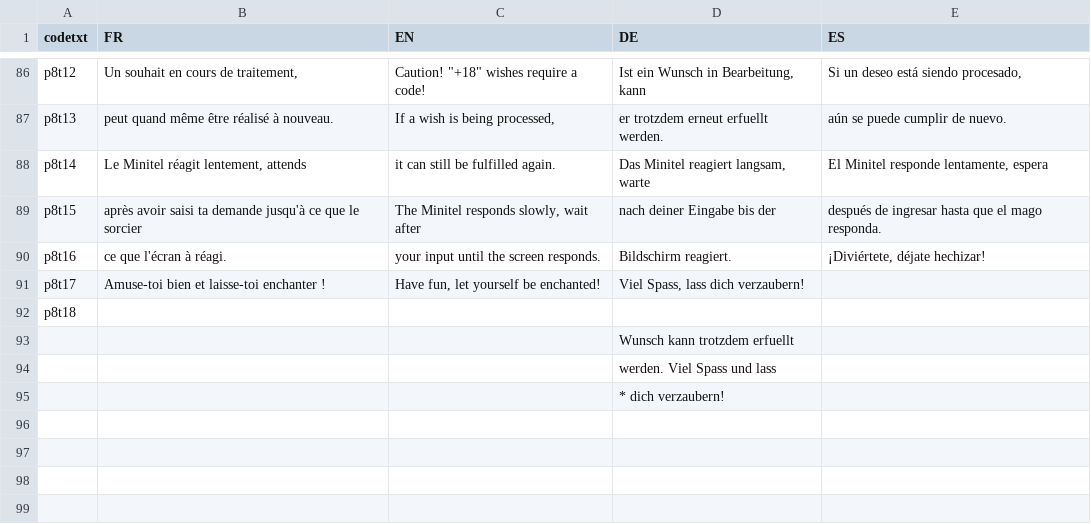
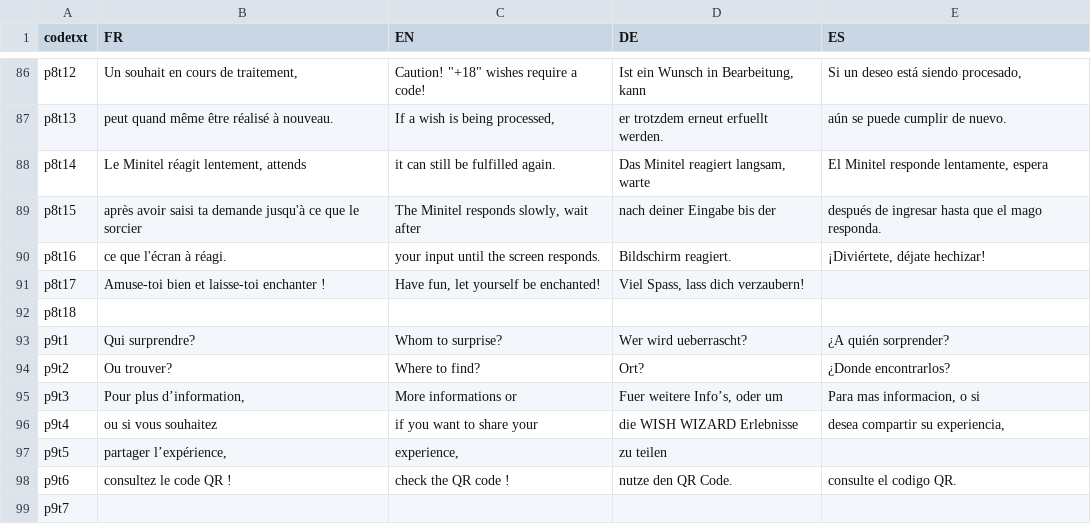
Before and after one commit to flapfrance/minitel-wish-wizard, a CSV file: WM/lang.csv, drawn as a sheet; only a part is shown, gaps mark what is left out.

Commit message:
Add files via upload
Update V1.35 Printer, better list organisation, etc

```diff
--- a/WM/lang.csv
+++ b/WM/lang.csv
@@ -92,4 +92,8 @@ p8t17;Amuse-toi bien et laisse-toi enchanter !;Have fun, let yourself be enchant
 p8t18;;;;
-;;;Wunsch kann trotzdem erfuellt;
-;;;werden. Viel Spass und lass;
-;;;* dich verzaubern!;
+p9t1;Qui surprendre?;Whom to surprise?;Wer wird ueberrascht?;¿A quién sorprender?
+p9t2;Ou trouver?;Where to find?;Ort?;¿Donde encontrarlos?
+p9t3;Pour plus d’information,;More informations or;Fuer weitere Info’s, oder um;Para mas informacion, o si
+p9t4;ou si vous souhaitez;if you want to share your;die WISH WIZARD Erlebnisse;desea compartir su experiencia,
+p9t5;partager l’expérience,;experience,;zu teilen;
+p9t6;consultez le code QR !;check the QR code !;nutze den QR Code.;consulte el codigo QR.
+p9t7;;;;
```
Also changed, not shown: 3 other files.
